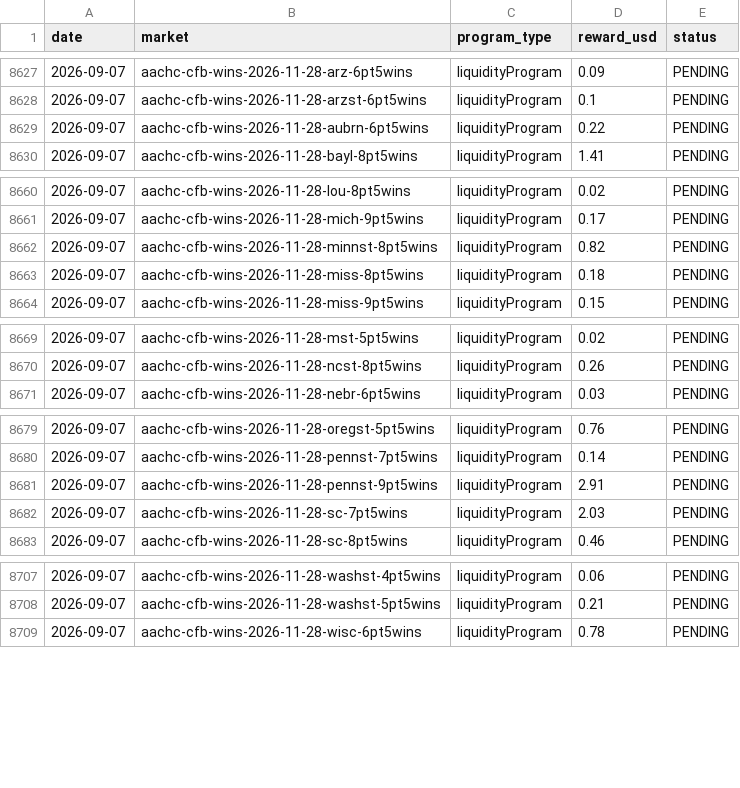
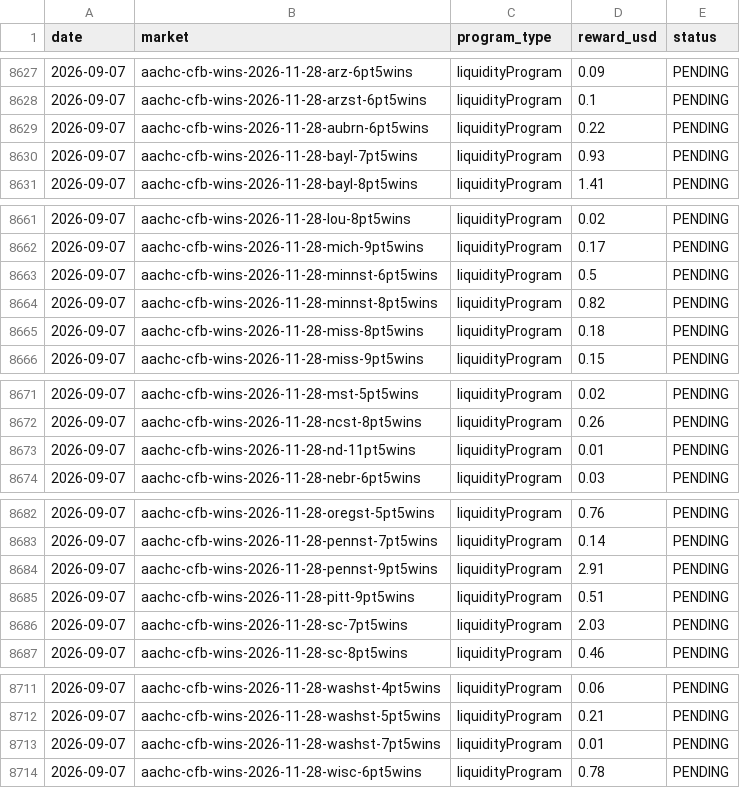
Before and after one commit to wfco223/Liquidity-rewards, a CSV file: data/rewards.csv, drawn as a sheet; only a part is shown, gaps mark what is left out; the diff covers the shown part only; the diff names each change by its address in the sheet, - before the commit and + after, or states it on an @@ line.

Commit message:
Update rewards.csv [skip ci]

```diff
--- a/data/rewards.csv
+++ b/data/rewards.csv
+row 8630: 2026-09-07 | aachc-cfb-wins-2026-11-28-bayl-7pt5wins | liquidityProgram | 0.93 | PENDING
+row 8663: 2026-09-07 | aachc-cfb-wins-2026-11-28-minnst-6pt5wins | liquidityProgram | 0.5 | PENDING
+row 8673: 2026-09-07 | aachc-cfb-wins-2026-11-28-nd-11pt5wins | liquidityProgram | 0.01 | PENDING
+row 8685: 2026-09-07 | aachc-cfb-wins-2026-11-28-pitt-9pt5wins | liquidityProgram | 0.51 | PENDING
+row 8713: 2026-09-07 | aachc-cfb-wins-2026-11-28-washst-7pt5wins | liquidityProgram | 0.01 | PENDING
```
Also changed, not shown: 3 added rows elsewhere in this file.
